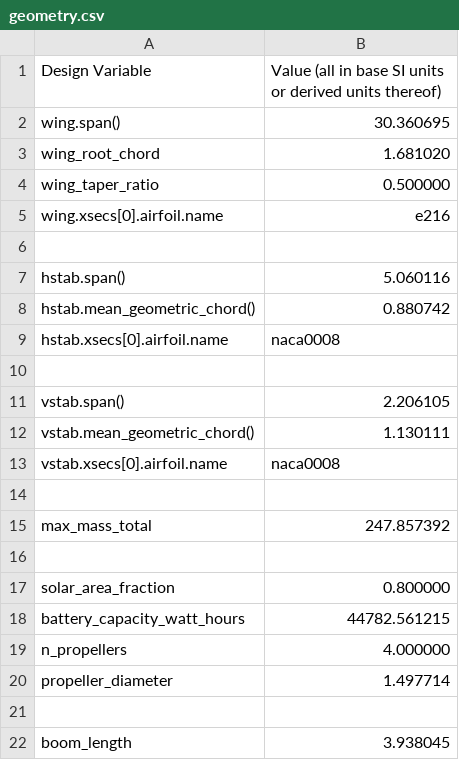
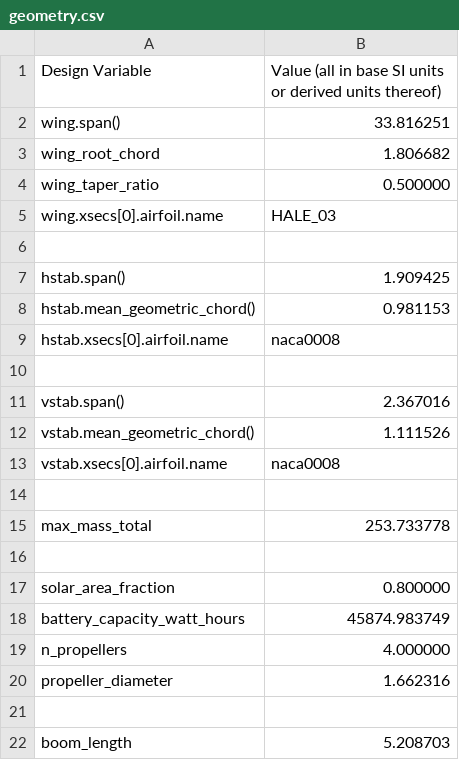
Before and after one commit to peterdsharpe/DawnDesignTool, a CSV file: outputs/geometry.csv, drawn as a sheet.

```diff
--- a/outputs/geometry.csv
+++ b/outputs/geometry.csv
@@ -1,22 +1,22 @@
 Design Variable, Value (all in base SI units or derived units thereof),
-wing.span(), 30.360695,
-wing_root_chord, 1.681020,
+wing.span(), 33.816251,
+wing_root_chord, 1.806682,
 wing_taper_ratio, 0.500000,
-wing.xsecs[0].airfoil.name, e216,
+wing.xsecs[0].airfoil.name, HALE_03,
 ,,
-hstab.span(), 5.060116,
-hstab.mean_geometric_chord(), 0.880742,
+hstab.span(), 1.909425,
+hstab.mean_geometric_chord(), 0.981153,
 hstab.xsecs[0].airfoil.name, naca0008,
 ,,
-vstab.span(), 2.206105,
-vstab.mean_geometric_chord(), 1.130111,
+vstab.span(), 2.367016,
+vstab.mean_geometric_chord(), 1.111526,
 vstab.xsecs[0].airfoil.name, naca0008,
 ,,
-max_mass_total, 247.857392,
+max_mass_total, 253.733778,
 ,,
 solar_area_fraction, 0.800000,
-battery_capacity_watt_hours, 44782.561215,
+battery_capacity_watt_hours, 45874.983749,
 n_propellers, 4.000000,
-propeller_diameter, 1.497714,
+propeller_diameter, 1.662316,
 ,,
-boom_length, 3.938045,
+boom_length, 5.208703,
```
Also changed, not shown: outputs/mass_budget.csv, 14 other files.
